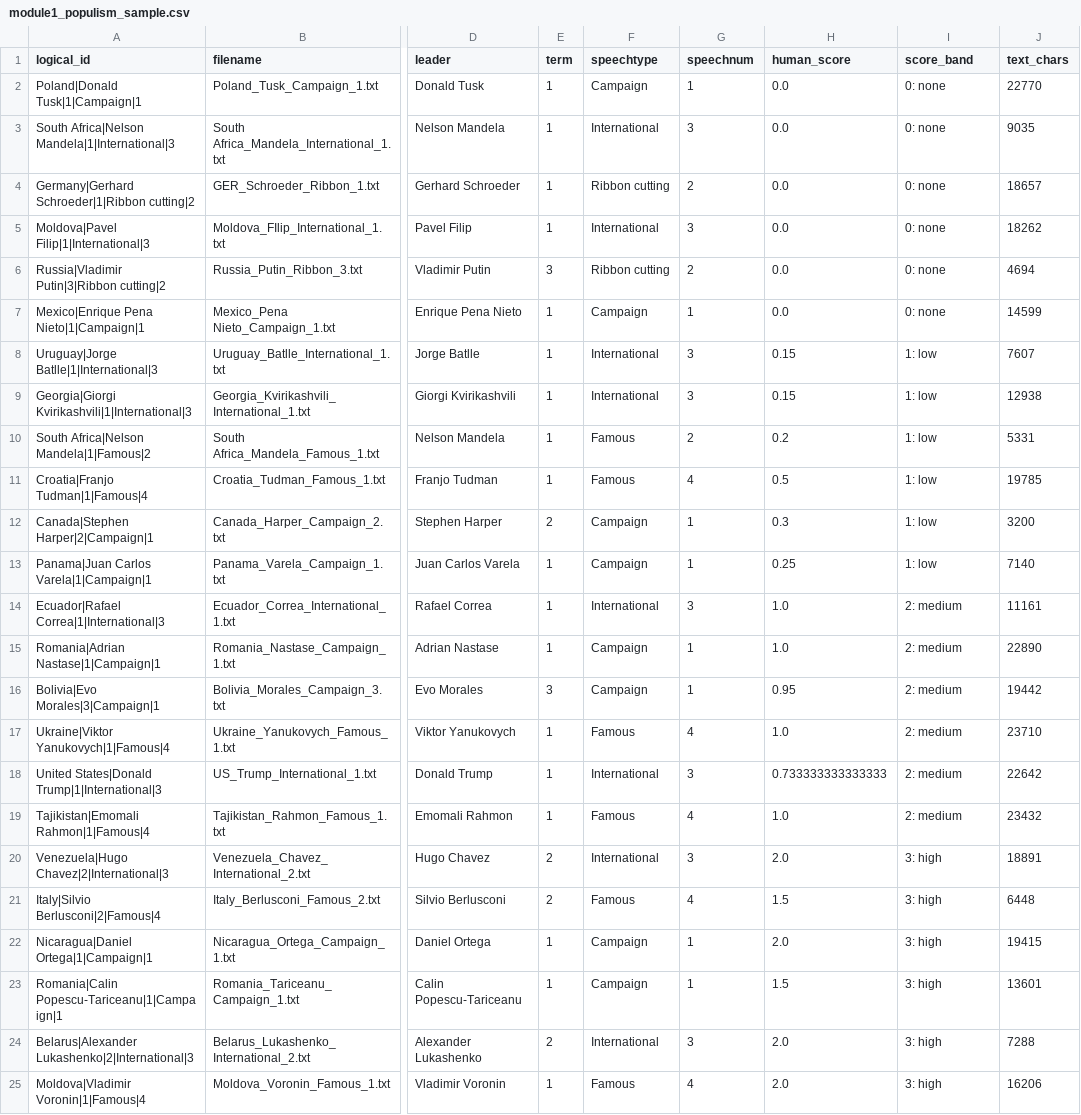
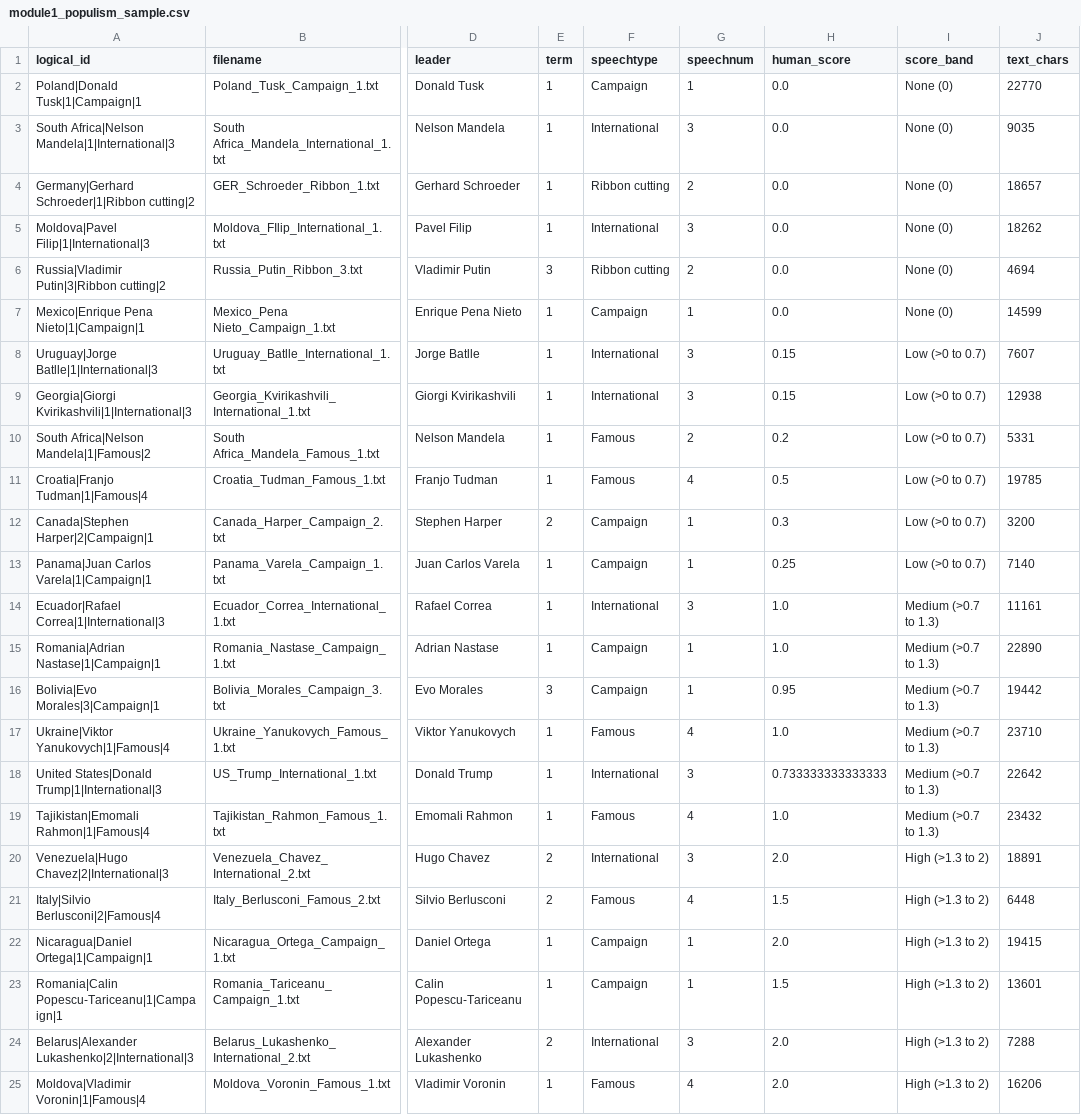
Before and after one commit to jyang32/LLMworkshop-fall2026, a CSV file: data/module1_populism_sample.csv, drawn as a sheet; only a part is shown, gaps mark what is left out; the diff names each change by its address in the sheet, - before the commit and + after, or states it on an @@ line.

```diff
--- a/data/module1_populism_sample.csv
+++ b/data/module1_populism_sample.csv
-I2:I7 (score_band): 0: none
+I2:I7 (score_band): None (0)
-I8:I13 (score_band): 1: low
+I8:I13 (score_band): Low (>0 to 0.7)
-I14:I19 (score_band): 2: medium
+I14:I19 (score_band): Medium (>0.7 to 1.3)
-I20:I25 (score_band): 3: high
+I20:I25 (score_band): High (>1.3 to 2)
```
Also changed, not shown: 4 other files.
